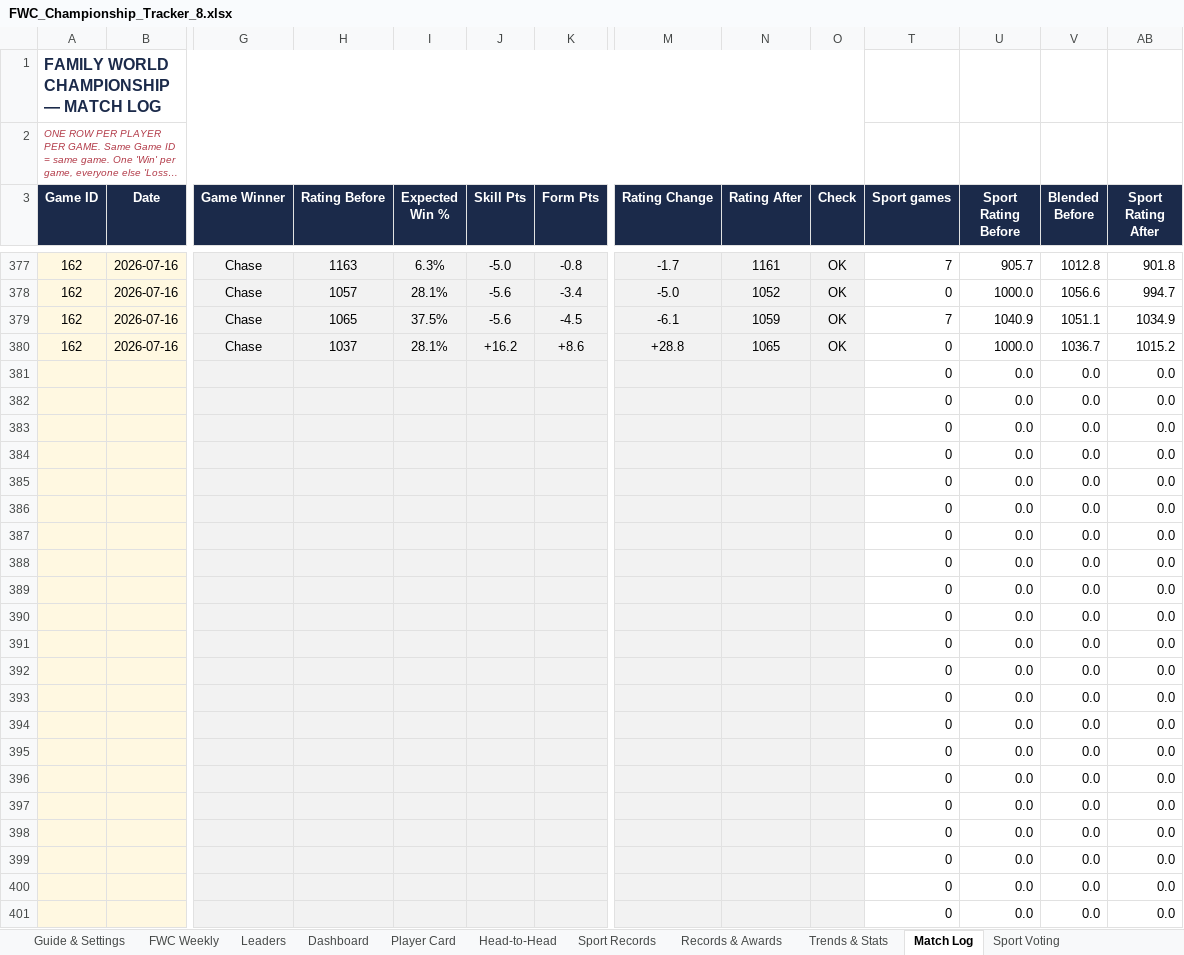
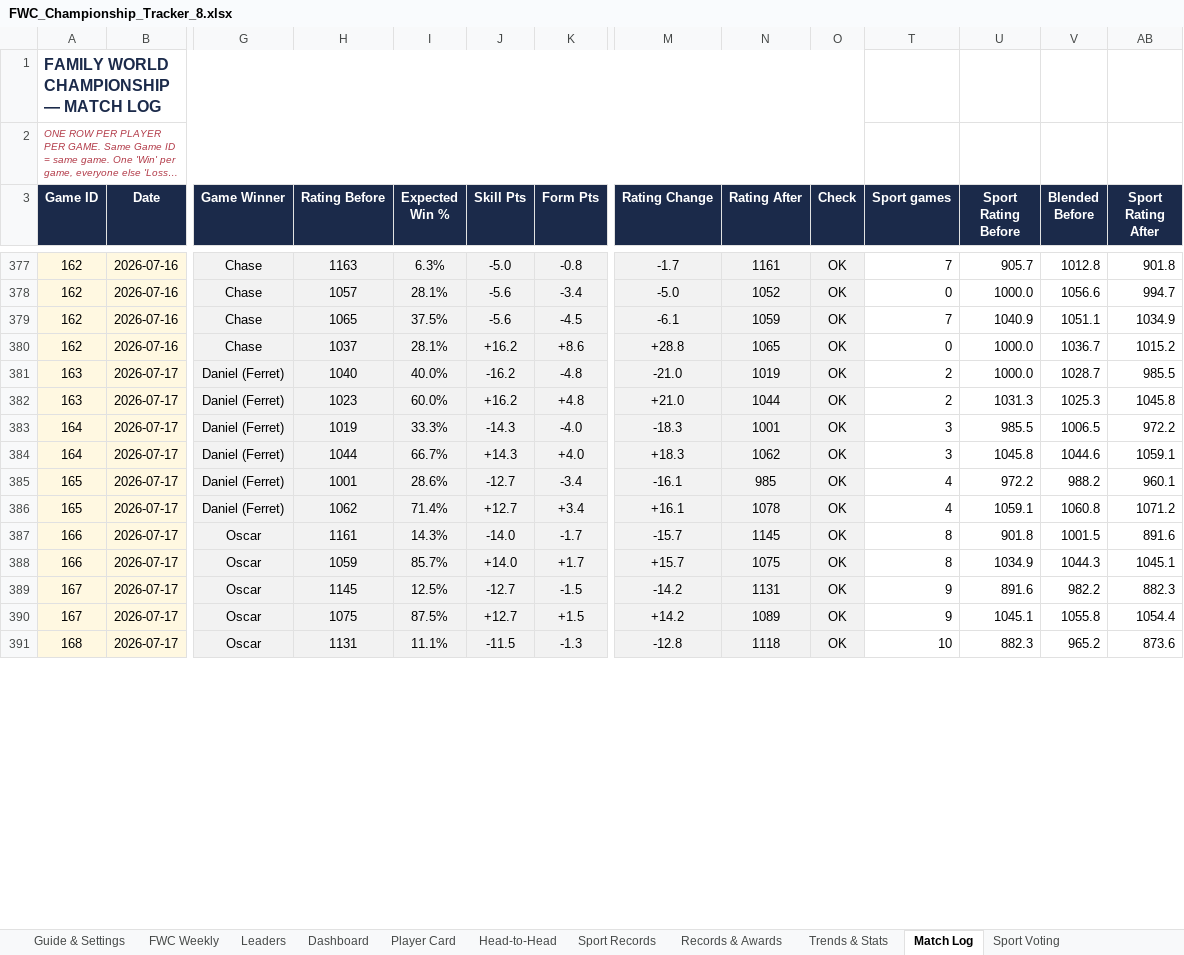
Before and after one commit to PeachyAUS/fwc, an Excel workbook: FWC_Championship_Tracker_8.xlsx, sheet Match Log, drawn as a sheet; only a part is shown, gaps mark what is left out; long unchanged cells end in …; values as stored, in another font and other column widths than the file's, no borders; removed rows and columns are numbered as before the commit, all else as after; rows hold the shown columns only; the diff covers the shown part only; the diff names each change by its address in the sheet, - before the commit and + after, or states it on an @@ line.

Commit message:
Live data update - 171 games

```diff
--- a/FWC_Championship_Tracker_8.xlsx (sheet Match Log)
+++ b/FWC_Championship_Tracker_8.xlsx (sheet Match Log)
-row 381:  |  |  |  |  |  |  |  |  |  | 0 | 0.0 | 0.0 | 0.0
-row 382:  |  |  |  |  |  |  |  |  |  | 0 | 0.0 | 0.0 | 0.0
-row 383:  |  |  |  |  |  |  |  |  |  | 0 | 0.0 | 0.0 | 0.0
-row 384:  |  |  |  |  |  |  |  |  |  | 0 | 0.0 | 0.0 | 0.0
-row 385:  |  |  |  |  |  |  |  |  |  | 0 | 0.0 | 0.0 | 0.0
-row 386:  |  |  |  |  |  |  |  |  |  | 0 | 0.0 | 0.0 | 0.0
-row 387:  |  |  |  |  |  |  |  |  |  | 0 | 0.0 | 0.0 | 0.0
-row 388:  |  |  |  |  |  |  |  |  |  | 0 | 0.0 | 0.0 | 0.0
-row 389:  |  |  |  |  |  |  |  |  |  | 0 | 0.0 | 0.0 | 0.0
-row 390:  |  |  |  |  |  |  |  |  |  | 0 | 0.0 | 0.0 | 0.0
-row 391:  |  |  |  |  |  |  |  |  |  | 0 | 0.0 | 0.0 | 0.0
-row 392:  |  |  |  |  |  |  |  |  |  | 0 | 0.0 | 0.0 | 0.0
-row 393:  |  |  |  |  |  |  |  |  |  | 0 | 0.0 | 0.0 | 0.0
-row 394:  |  |  |  |  |  |  |  |  |  | 0 | 0.0 | 0.0 | 0.0
-row 395:  |  |  |  |  |  |  |  |  |  | 0 | 0.0 | 0.0 | 0.0
-row 396:  |  |  |  |  |  |  |  |  |  | 0 | 0.0 | 0.0 | 0.0
-row 397:  |  |  |  |  |  |  |  |  |  | 0 | 0.0 | 0.0 | 0.0
-row 398:  |  |  |  |  |  |  |  |  |  | 0 | 0.0 | 0.0 | 0.0
-row 399:  |  |  |  |  |  |  |  |  |  | 0 | 0.0 | 0.0 | 0.0
-row 400:  |  |  |  |  |  |  |  |  |  | 0 | 0.0 | 0.0 | 0.0
-row 401:  |  |  |  |  |  |  |  |  |  | 0 | 0.0 | 0.0 | 0.0
+row 381: 163 | 2026-07-17 | Daniel (Ferret) | 1040 | 40.0% | -16.2 | -4.8 | -21.0 | 1019 | OK | 2 | 1000.0 | 1028.7 | 985.5
+row 382: 163 | 2026-07-17 | Daniel (Ferret) | 1023 | 60.0% | +16.2 | +4.8 | +21.0 | 1044 | OK | 2 | 1031.3 | 1025.3 | 1045.8
+row 383: 164 | 2026-07-17 | Daniel (Ferret) | 1019 | 33.3% | -14.3 | -4.0 | -18.3 | 1001 | OK | 3 | 985.5 | 1006.5 | 972.2
+row 384: 164 | 2026-07-17 | Daniel (Ferret) | 1044 | 66.7% | +14.3 | +4.0 | +18.3 | 1062 | OK | 3 | 1045.8 | 1044.6 | 1059.1
+row 385: 165 | 2026-07-17 | Daniel (Ferret) | 1001 | 28.6% | -12.7 | -3.4 | -16.1 | 985 | OK | 4 | 972.2 | 988.2 | 960.1
+row 386: 165 | 2026-07-17 | Daniel (Ferret) | 1062 | 71.4% | +12.7 | +3.4 | +16.1 | 1078 | OK | 4 | 1059.1 | 1060.8 | 1071.2
+row 387: 166 | 2026-07-17 | Oscar | 1161 | 14.3% | -14.0 | -1.7 | -15.7 | 1145 | OK | 8 | 901.8 | 1001.5 | 891.6
+row 388: 166 | 2026-07-17 | Oscar | 1059 | 85.7% | +14.0 | +1.7 | +15.7 | 1075 | OK | 8 | 1034.9 | 1044.3 | 1045.1
+row 389: 167 | 2026-07-17 | Oscar | 1145 | 12.5% | -12.7 | -1.5 | -14.2 | 1131 | OK | 9 | 891.6 | 982.2 | 882.3
+row 390: 167 | 2026-07-17 | Oscar | 1075 | 87.5% | +12.7 | +1.5 | +14.2 | 1089 | OK | 9 | 1045.1 | 1055.8 | 1054.4
+row 391: 168 | 2026-07-17 | Oscar | 1131 | 11.1% | -11.5 | -1.3 | -12.8 | 1118 | OK | 10 | 882.3 | 965.2 | 873.6
```
Also changed, not shown: 10 added rows elsewhere in this sheet, sheet Dashboard, sheet Trends & Stats, sheet Sport Records, sheet Player Card, sheet Head-to-Head, sheet Leaders, 1 more sheet, formulas that keep their value, hidden cells.
